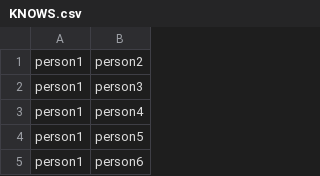
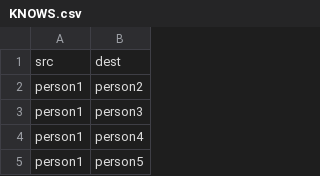
Before and after one commit to RedisGraph/redisgraph-bulk-loader, a CSV file: example/KNOWS.csv, drawn as a sheet; only a part is shown; the shorter side is filled out with more unchanged rows; the diff names each change by its address in the sheet, - before the commit and + after, or states it on an @@ line.

```diff
--- a/example/KNOWS.csv
+++ b/example/KNOWS.csv
+row 1: src | dest
```
Also changed, not shown: 2 other files.
